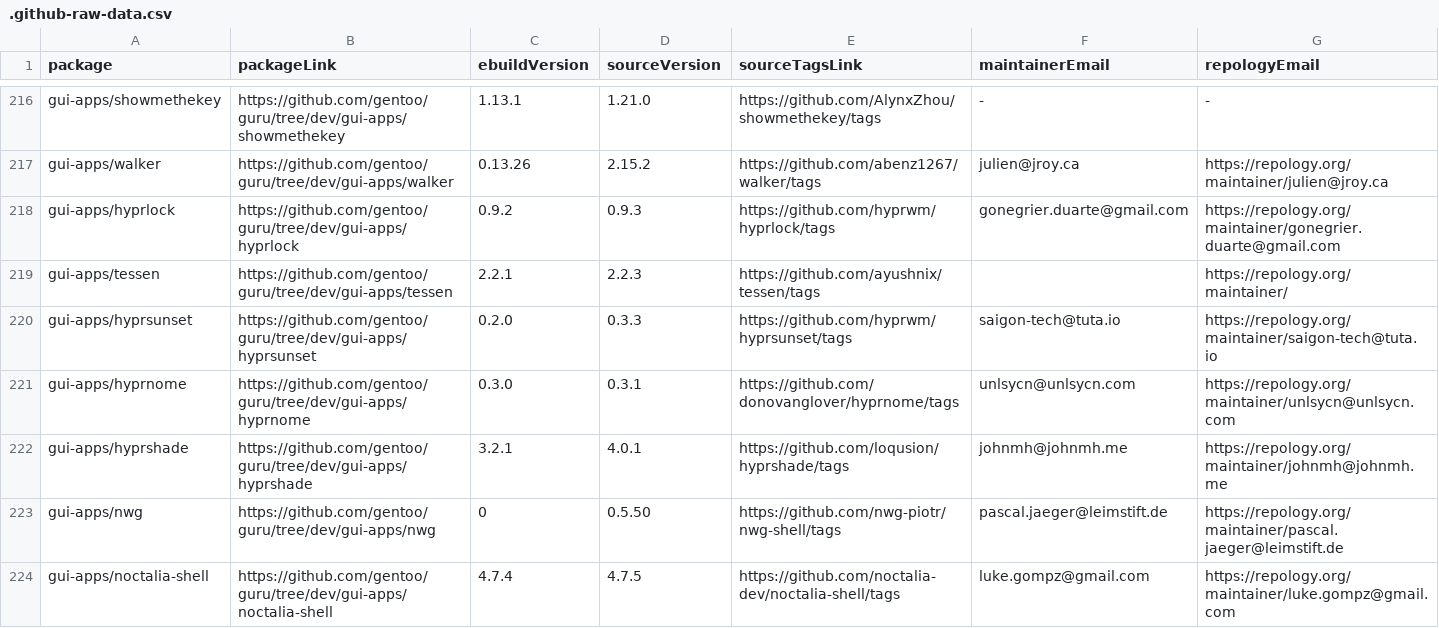
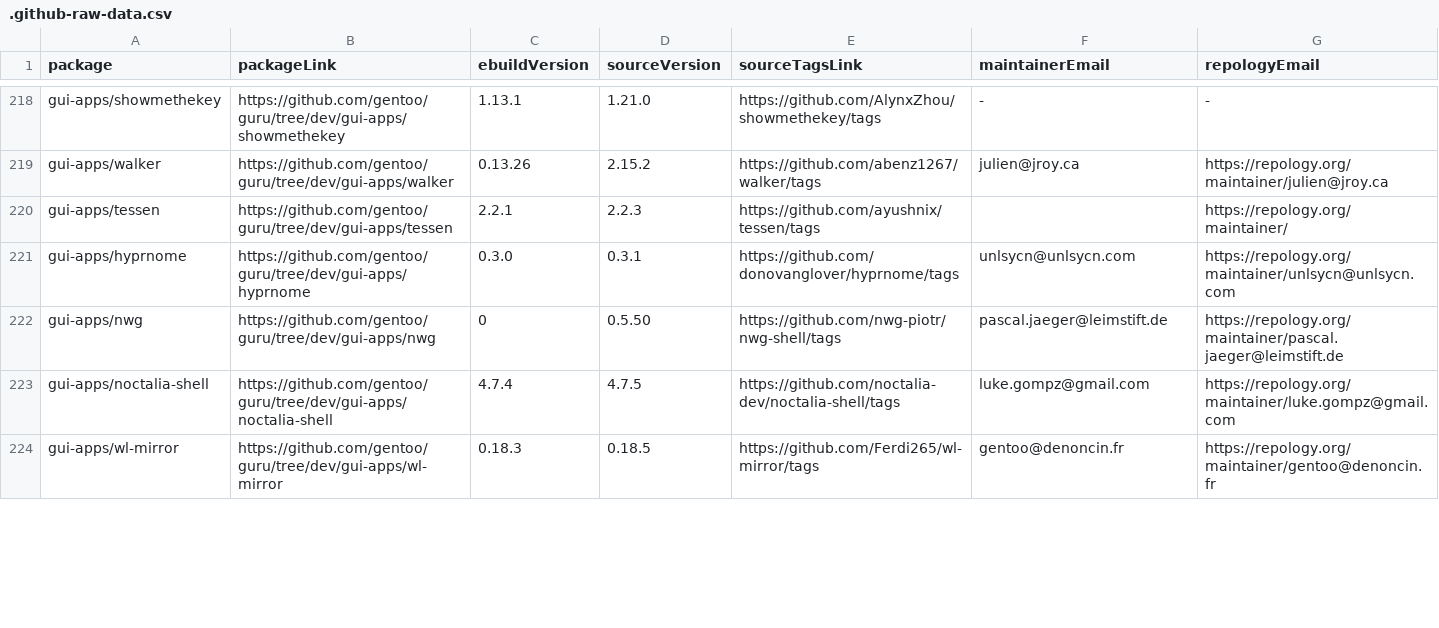
Before and after one commit to ingenarel/gentoo-hit-list, a CSV file: .github-raw-data.csv, drawn as a sheet; only a part is shown, gaps mark what is left out; the shorter side is filled out with more unchanged rows; the diff covers the shown part only.

```diff
--- a/.github-raw-data.csv
+++ b/.github-raw-data.csv
@@ -217,7 +219,4 @@ gui-apps/showmethekey,https://github.com/gentoo/guru/tree/dev/gui-apps/showmethe
 gui-apps/walker,https://github.com/gentoo/guru/tree/dev/gui-apps/walker,0.13.26,2.15.2,https://github.com/abenz1267/walker/tags,julien@jroy.ca,https://repology.org/maintainer/julien@jroy.ca
-gui-apps/hyprlock,https://github.com/gentoo/guru/tree/dev/gui-apps/hyprlock,0.9.2,0.9.3,https://github.com/hyprwm/hyprlock/tags,gonegrier.duarte@gmail.com,https://repology.org/maintainer/gonegrier.duarte@gmail.com
 gui-apps/tessen,https://github.com/gentoo/guru/tree/dev/gui-apps/tessen,2.2.1,2.2.3,https://github.com/ayushnix/tessen/tags,,https://repology.org/maintainer/
-gui-apps/hyprsunset,https://github.com/gentoo/guru/tree/dev/gui-apps/hyprsunset,0.2.0,0.3.3,https://github.com/hyprwm/hyprsunset/tags,saigon-tech@tuta.io,https://repology.org/maintainer/saigon-tech@tuta.io
 gui-apps/hyprnome,https://github.com/gentoo/guru/tree/dev/gui-apps/hyprnome,0.3.0,0.3.1,https://github.com/donovanglover/hyprnome/tags,unlsycn@unlsycn.com,https://repology.org/maintainer/unlsycn@unlsycn.com
-gui-apps/hyprshade,https://github.com/gentoo/guru/tree/dev/gui-apps/hyprshade,3.2.1,4.0.1,https://github.com/loqusion/hyprshade/tags,johnmh@johnmh.me,https://repology.org/maintainer/johnmh@johnmh.me
 gui-apps/nwg,https://github.com/gentoo/guru/tree/dev/gui-apps/nwg,0,0.5.50,https://github.com/nwg-piotr/nwg-shell/tags,pascal.jaeger@leimstift.de,https://repology.org/maintainer/pascal.jaeger@leimstift.de
```
Also changed, not shown: 11 added rows, 8 removed rows and 32 edited cells elsewhere in this file, .codeberg-raw-data.csv, 1 other file.
